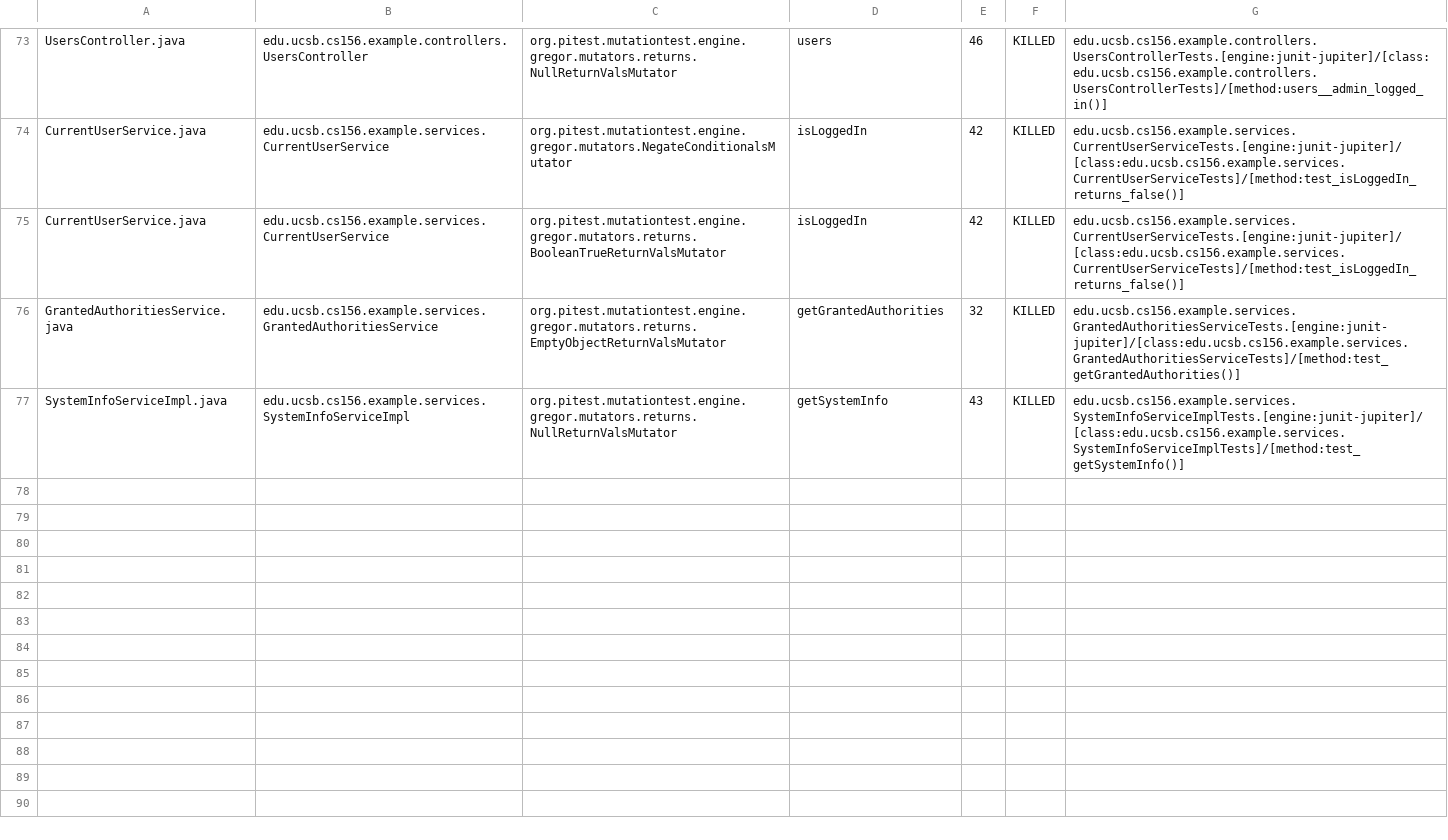
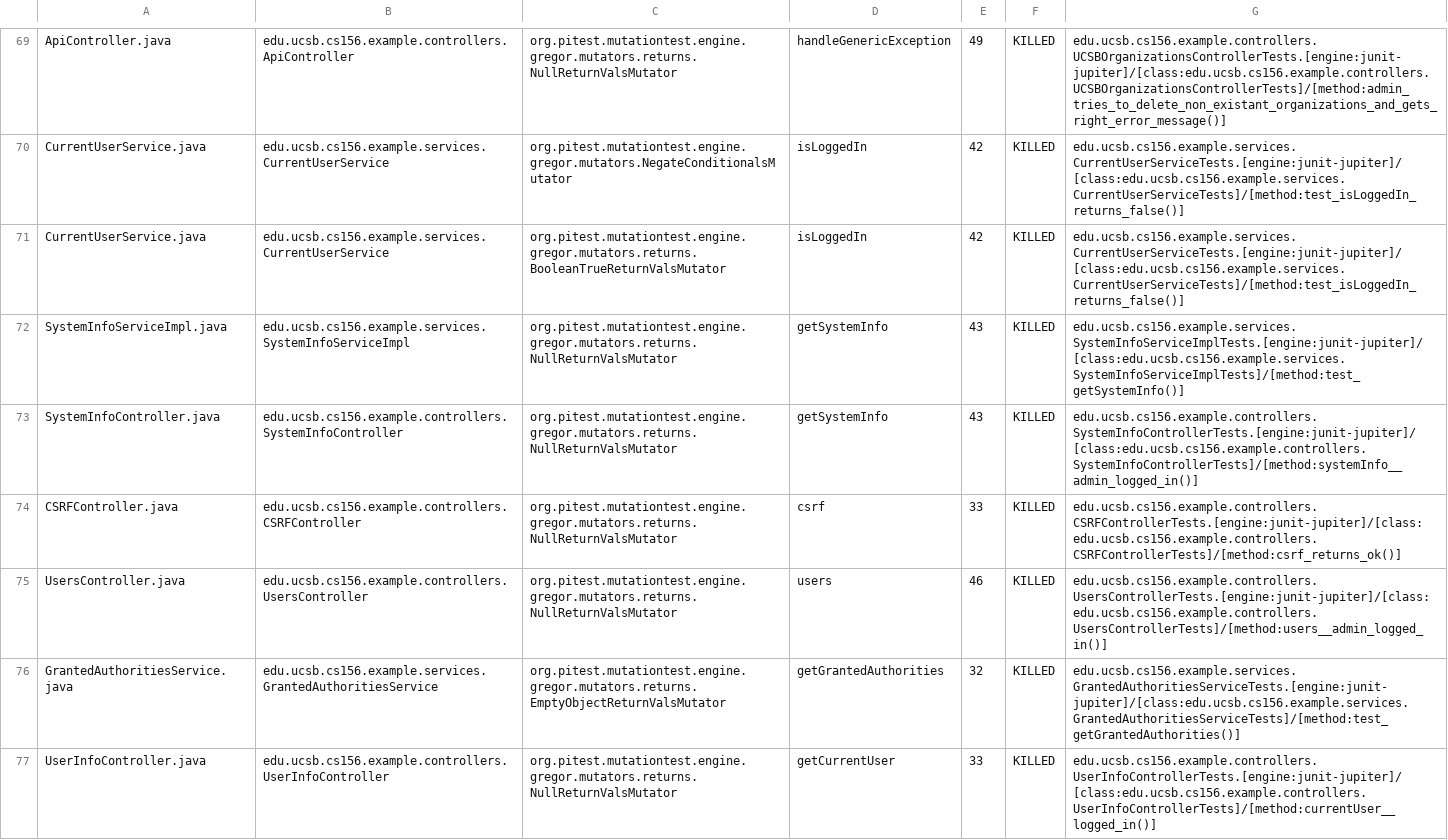
Before and after one commit to ucsb-cs156-s24/team03-s24-5pm-2, a CSV file: prs/79/pitest/mutations.csv, drawn as a sheet; only a part is shown, gaps mark what is left out; addresses are those after the commit; the diff covers the shown part only; the diff names each change by its address in the sheet, - before the commit and + after, or states it on an @@ line.

Commit message:
Deploying to gh-pages from @ ucsb-cs156-s24/team03-s24-5pm-2@e892b7f0232b48851bcec9fa8b5733f016a69312 🚀

```diff
--- a/prs/79/pitest/mutations.csv
+++ b/prs/79/pitest/mutations.csv
-A69: UsersController.java
+A69: ApiController.java
-B69: edu.ucsb.cs156.example.controllers.UsersController
+B69: edu.ucsb.cs156.example.controllers.ApiController
-D69: users
+D69: handleGenericException
-E69: 46
+E69: 49
-G69: edu.ucsb.cs156.example.controllers.UsersControllerTests.[engine:junit-jupiter]/[class:edu.ucsb.cs156.example.controllers.UsersControllerTests]/[method:users__admin_logged_in()]
+G69: edu.ucsb.cs156.example.controllers.UCSBOrganizationsControllerTests.[engine:junit-jupiter]/[class:edu.ucsb.cs156.example.controllers.UCSBOrganizationsControllerTests]/[method:admin_tries_to_delete_non_existant_organizations_and_gets_right_error_message()]
@@ row 77 moved to row 72: SystemInfoServiceImpl.java @@
@@ row 18 moved to row 73: SystemInfoController.java @@
@@ row 4 moved to row 74: CSRFController.java @@
+row 75: UsersController.java | edu.ucsb.cs156.example.controllers.UsersController | org.pitest.mutationtest.engine.gregor.mutators.returns.NullReturnValsMutator | users | 46 | KILLED | edu.ucsb.cs156.example.controllers.UsersControllerTests.[engine:junit-jupiter]/[class:edu.ucsb.cs156.example.controllers.UsersControllerTests]/[method:users__admin_logged_in()]
@@ row 72 moved to row 77: UserInfoController.java @@
```
Also changed, not shown: 1 removed row and 30 moved rows elsewhere in this file, 13 other files.
